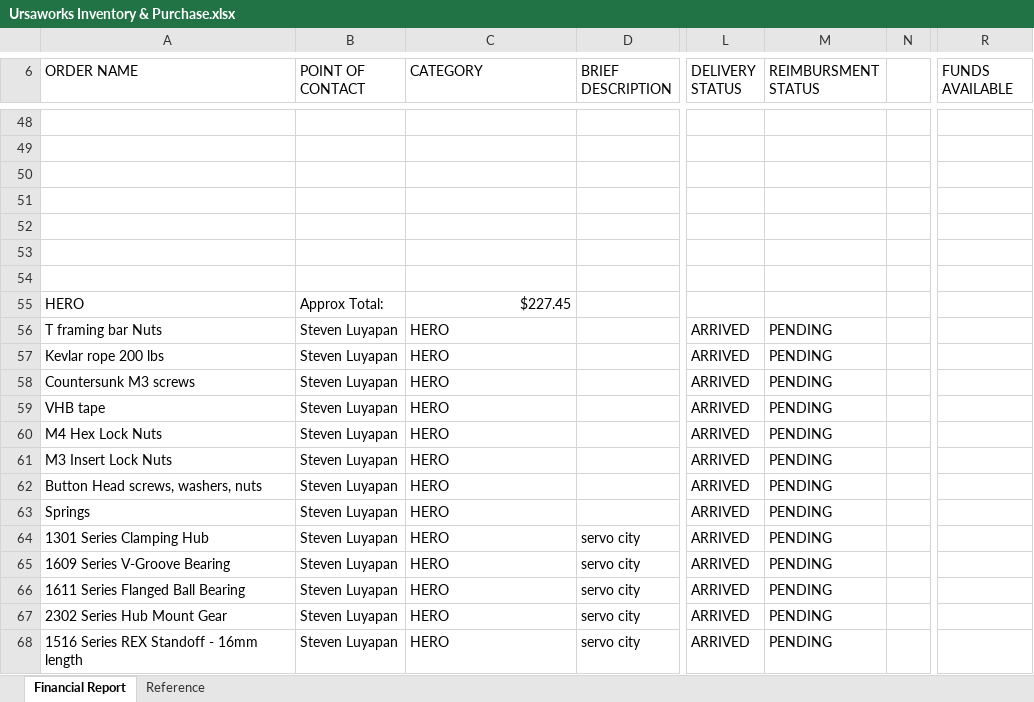
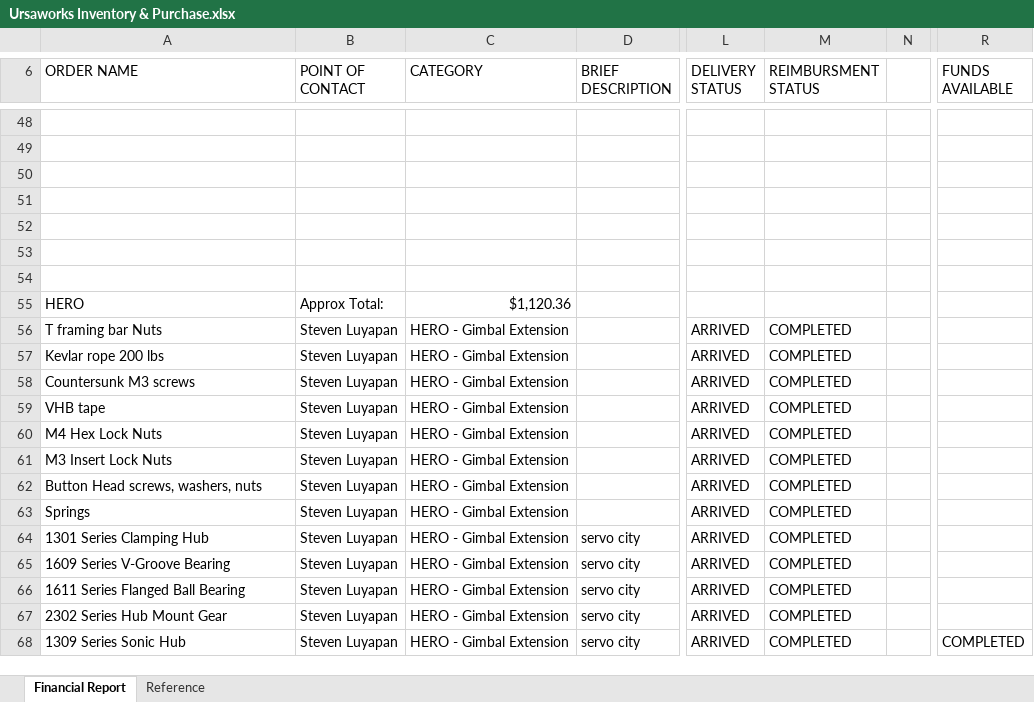
Before and after one commit to UrsaworksRM/Ursaworks, an Excel workbook: Ursaworks Inventory & Purchase.xlsx, sheet Financial Report, drawn as a sheet; only a part is shown, gaps mark what is left out; values as stored, in another font and other column widths than the file's, no cell formats; charts and pictures and conditional formats and table styles not drawn; the diff covers the shown part only; the diff names each change by its address in the sheet, - before the commit and + after, or states it on an @@ line.

```diff
--- a/Ursaworks Inventory & Purchase.xlsx (sheet Financial Report)
+++ b/Ursaworks Inventory & Purchase.xlsx (sheet Financial Report)
-C55 (CATEGORY): $227.45
+C55 (CATEGORY): $1,120.36
-C56:C68 (CATEGORY): HERO
+C56:C68 (CATEGORY): HERO - Gimbal Extension
-M56:M68 (REIMBURSMENT STATUS): PENDING
+M56:M68 (REIMBURSMENT STATUS): COMPLETED
-A68 (ORDER NAME): 1516 Series REX Standoff - 16mm length
+A68 (ORDER NAME): 1309 Series Sonic Hub
-R68 (FUNDS AVAILABLE): (empty)
+R68 (FUNDS AVAILABLE): COMPLETED
```
Also changed, not shown: 21 added rows, 18 removed rows and 123 edited cells elsewhere in this sheet, cell formats, formulas that keep their value, hidden cells, charts or pictures.
